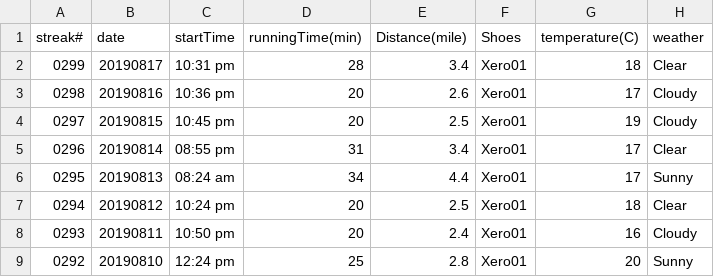
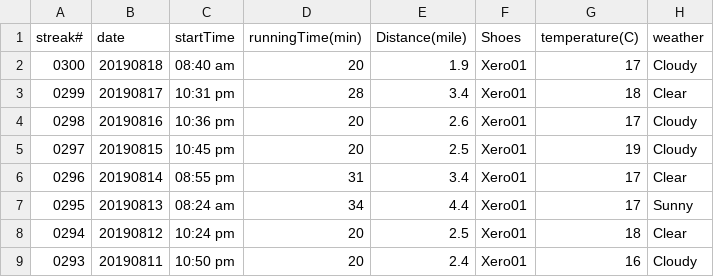
Before and after one commit to conge/RunningStreak, a CSV file: runningRecords2019.csv, drawn as a sheet; only a part is shown; the shorter side is filled out with more unchanged rows.

Commit message:
Streak 0300. Morning run with son

```diff
--- a/runningRecords2019.csv
+++ b/runningRecords2019.csv
@@ -1,2 +1,3 @@
 streak#,date,startTime,runningTime(min),Distance(mile),Shoes,temperature(C),weather
+0300,20190818,08:40 am,20,1.9,Xero01,17,Cloudy
 0299,20190817,10:31 pm,28,3.4,Xero01,18,Clear
```
Also changed, not shown: 1 other file.
